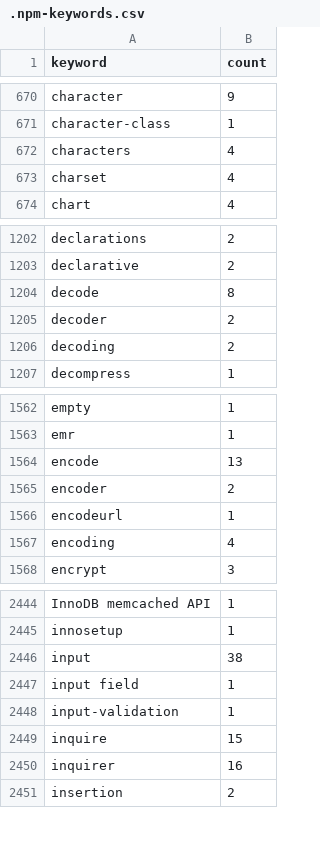
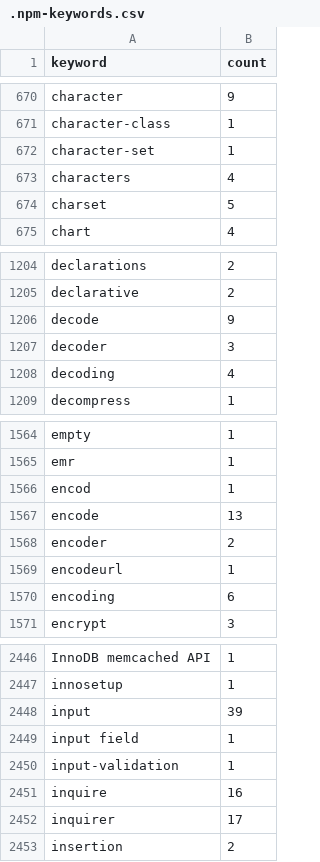
Before and after one commit to streetsidesoftware/cspell-dicts, a CSV file: dictionaries/npm/src/npm/.npm-keywords.csv, drawn as a sheet; only a part is shown, gaps mark what is left out; the diff covers the shown part only.

```diff
--- a/dictionaries/npm/src/npm/.npm-keywords.csv
+++ b/dictionaries/npm/src/npm/.npm-keywords.csv
@@ -671,4 +671,5 @@ character,9
 character-class,1
+character-set,1
 characters,4
-charset,4
+charset,5
 chart,4
@@ -1203,5 +1205,5 @@ declarations,2
 declarative,2
-decode,8
-decoder,2
-decoding,2
+decode,9
+decoder,3
+decoding,4
 decompress,1
@@ -1563,2 +1565,3 @@ empty,1
 emr,1
+encod,1
 encode,13
@@ -1566,3 +1569,3 @@ encoder,2
 encodeurl,1
-encoding,4
+encoding,6
 encrypt,3
@@ -2445,7 +2447,7 @@ InnoDB memcached API,1
 innosetup,1
-input,38
+input,39
 input field,1
 input-validation,1
-inquire,15
-inquirer,16
+inquire,16
+inquirer,17
 insertion,2
```
Also changed, not shown: 12 added rows, 6 removed rows and 80 edited cells elsewhere in this file, dictionaries/npm/src/npm/.npm-package-ref-counts.csv, 4 other files.
